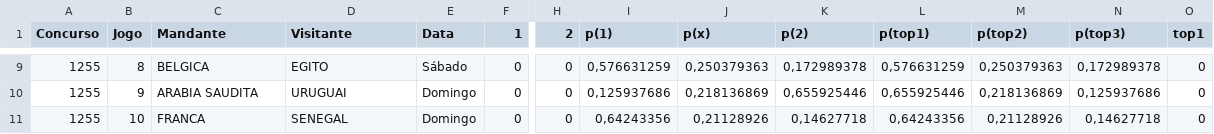
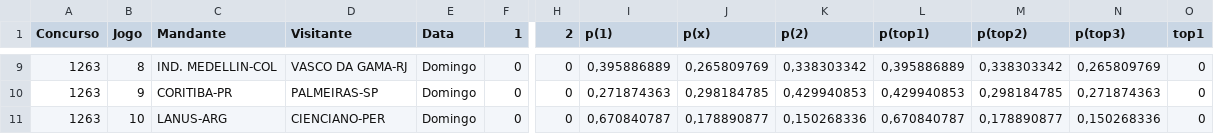
Before and after one commit to marcosvilhena87/loteca-ML-Modelo, a CSV file: data/proximo_concurso.csv, drawn as a sheet; only a part is shown, gaps mark what is left out; the diff covers the shown part only; the diff names each change by its address in the sheet, - before the commit and + after, or states it on an @@ line.

```diff
--- a/data/proximo_concurso.csv
+++ b/data/proximo_concurso.csv
-A9:A11 (Concurso): 1255
+A9:A11 (Concurso): 1263
-C9 (Mandante): BELGICA
+C9 (Mandante): IND. MEDELLIN-COL
-D9 (Visitante): EGITO
+D9 (Visitante): VASCO DA GAMA-RJ
-E9 (Data): Sábado
+E9 (Data): Domingo
-I9 (p(1)): 0,576631259
+I9 (p(1)): 0,395886889
-J9 (p(x)): 0,250379363
+J9 (p(x)): 0,265809769
-K9 (p(2)): 0,172989378
+K9 (p(2)): 0,338303342
-L9 (p(top1)): 0,576631259
+L9 (p(top1)): 0,395886889
-M9 (p(top2)): 0,250379363
+M9 (p(top2)): 0,338303342
-N9 (p(top3)): 0,172989378
+N9 (p(top3)): 0,265809769
-C10 (Mandante): ARABIA SAUDITA
+C10 (Mandante): CORITIBA-PR
-D10 (Visitante): URUGUAI
+D10 (Visitante): PALMEIRAS-SP
-I10 (p(1)): 0,125937686
+I10 (p(1)): 0,271874363
-J10 (p(x)): 0,218136869
+J10 (p(x)): 0,298184785
-K10 (p(2)): 0,655925446
+K10 (p(2)): 0,429940853
-L10 (p(top1)): 0,655925446
+L10 (p(top1)): 0,429940853
-M10 (p(top2)): 0,218136869
+M10 (p(top2)): 0,298184785
-N10 (p(top3)): 0,125937686
+N10 (p(top3)): 0,271874363
-C11 (Mandante): FRANCA
+C11 (Mandante): LANUS-ARG
-D11 (Visitante): SENEGAL
+D11 (Visitante): CIENCIANO-PER
-I11 (p(1)): 0,64243356
+I11 (p(1)): 0,670840787
-J11 (p(x)): 0,21128926
+J11 (p(x)): 0,178890877
-K11 (p(2)): 0,14627718
+K11 (p(2)): 0,150268336
-L11 (p(top1)): 0,64243356
+L11 (p(top1)): 0,670840787
-M11 (p(top2)): 0,21128926
+M11 (p(top2)): 0,178890877
-N11 (p(top3)): 0,14627718
+N11 (p(top3)): 0,150268336
```
Also changed, not shown: 100 edited cells elsewhere in this file, 1 other file.
